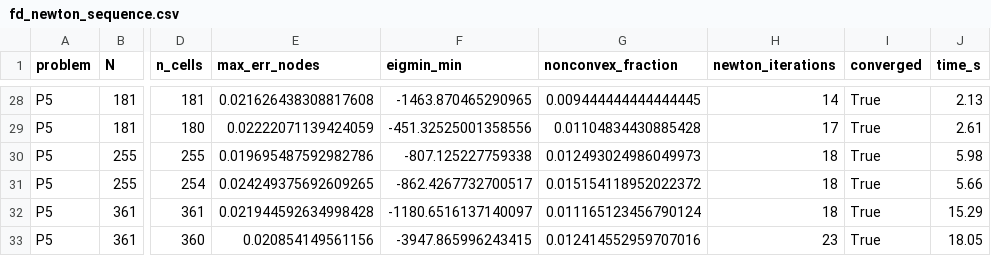
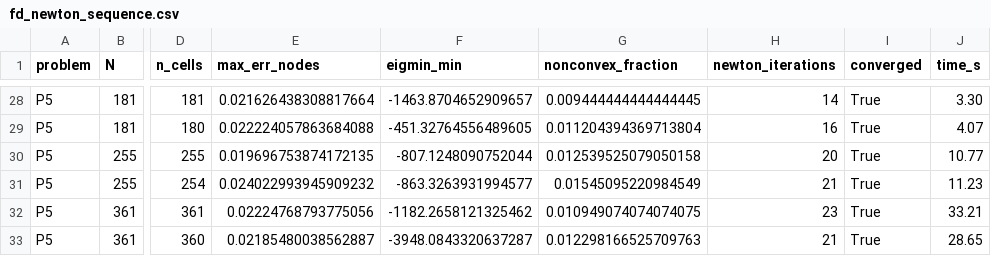
Before and after one commit to jczhang02/maesolvers, a CSV file: benchmarks/fd_newton_sequence.csv, drawn as a sheet; only a part is shown, gaps mark what is left out; the diff covers the shown part only; the diff names each change by its address in the sheet, - before the commit and + after, or states it on an @@ line.

Commit message:
refactor(classical): FD solvers as scheme + iteration, MLflowLogger (#18)
* refactor(classical): compose FD solvers from a scheme and an iteration

Standard9 scheme with pure difference operators, Newton and
PoissonIteration iterations, FDNewton and FDPoisson as presets with
unchanged defaults, and the SOLVERS registry (ADR 0004). The old
maesolvers.solvers package is removed.

Part of #8

* feat(tracking): add the MLflowLogger callback

Logs git tags, flattened hparams, step metrics and the final evaluate
into the active MLflow run. Git tags now come from the checkout of the
current working directory, not the package's location, and mlflow is
imported lazily so the module imports without it.

Part of #8

* feat(benchmarks): add the runner that writes the standard FD receipts

Part of #8

* docs(benchmarks): regenerate the standard FD receipts on a100server

Same code result bit for bit as the pre-refactor commit on the same
machine; FDNewton on P5 at large N moved against the first receipts,
recorded as Finding 3 in standard_fd.md.

Part of #8

* fix(benchmarks): write the receipts after every solve

Writing the Poisson CSV first left the checkout dirty for the Newton
runs, so MLflow tagged them git.dirty=true.

Part of #8

* refactor(classical): make Scheme a base class and add SchemeIteration

Scheme is now a nominal ABC, so jsonargparse accepts any subclass for
a scheme field (ADR 0005); the Protocol-typed fields rejected Standard9.
SchemeIteration holds the scheme plumbing once, validates that the
scheme is a frozen-dataclass Scheme instance, and checks the methods
named in its requires ClassVar. Standard9 and the presets declare
domains, boundaries and dims on the class again (ADR 0003). Grid is no
longer exported.

* test(classical): pin the preset solutions to the numbers of 97fad98

* fix(tracking): send step metrics after the timed part of the solve

MLflowLogger made one MLflow call per step inside the region that
Result.info['time'] measures, so time counted MLflow round trips. It
now keeps the step metrics and sends them in one log_batch at the end,
and keeps its evaluate so the runner evaluates once.

* docs(benchmarks): regenerate the FD receipts with solver-only times

Run on a100server at 62e03c8. Every column but time_s is unchanged;
time_s no longer counts per-step MLflow calls (FDPoisson P5 N=31 went
from 5.57 s back to 0.04 s).

```diff
--- a/benchmarks/fd_newton_sequence.csv
+++ b/benchmarks/fd_newton_sequence.csv
-E28 (max_err_nodes): 0.021626438308817608
+E28 (max_err_nodes): 0.021626438308817664
-F28 (eigmin_min): -1463.870465290965
+F28 (eigmin_min): -1463.8704652909657
-J28 (time_s): 2.13
+J28 (time_s): 3.30
-E29 (max_err_nodes): 0.02222071139424059
+E29 (max_err_nodes): 0.022224057863684088
-F29 (eigmin_min): -451.32525001358556
+F29 (eigmin_min): -451.32764556489605
-G29 (nonconvex_fraction): 0.01104834430885428
+G29 (nonconvex_fraction): 0.011204394369713804
-H29 (newton_iterations): 17
+H29 (newton_iterations): 16
-J29 (time_s): 2.61
+J29 (time_s): 4.07
-E30 (max_err_nodes): 0.019695487592982786
+E30 (max_err_nodes): 0.019696753874172135
-F30 (eigmin_min): -807.125227759338
+F30 (eigmin_min): -807.1248090752044
-G30 (nonconvex_fraction): 0.012493024986049973
+G30 (nonconvex_fraction): 0.012539525079050158
-H30 (newton_iterations): 18
+H30 (newton_iterations): 20
-J30 (time_s): 5.98
+J30 (time_s): 10.77
-E31 (max_err_nodes): 0.024249375692609265
+E31 (max_err_nodes): 0.024022993945909232
-F31 (eigmin_min): -862.4267732700517
+F31 (eigmin_min): -863.3263931994577
-G31 (nonconvex_fraction): 0.015154118952022372
+G31 (nonconvex_fraction): 0.01545095220984549
-H31 (newton_iterations): 18
+H31 (newton_iterations): 21
-J31 (time_s): 5.66
+J31 (time_s): 11.23
-E32 (max_err_nodes): 0.021944592634998428
+E32 (max_err_nodes): 0.02224768793775056
-F32 (eigmin_min): -1180.6516137140097
+F32 (eigmin_min): -1182.2658121325462
-G32 (nonconvex_fraction): 0.011165123456790124
+G32 (nonconvex_fraction): 0.010949074074074075
-H32 (newton_iterations): 18
+H32 (newton_iterations): 23
-J32 (time_s): 15.29
+J32 (time_s): 33.21
-E33 (max_err_nodes): 0.020854149561156
+E33 (max_err_nodes): 0.02185480038562887
-F33 (eigmin_min): -3947.865996243415
+F33 (eigmin_min): -3948.0843320637287
-G33 (nonconvex_fraction): 0.012414552959707016
+G33 (nonconvex_fraction): 0.012298166525709763
-H33 (newton_iterations): 23
+H33 (newton_iterations): 21
-J33 (time_s): 18.05
+J33 (time_s): 28.65
```
Also changed, not shown: 32 edited cells elsewhere in this file, benchmarks/fd_poisson_sequence.csv, 22 other files.
